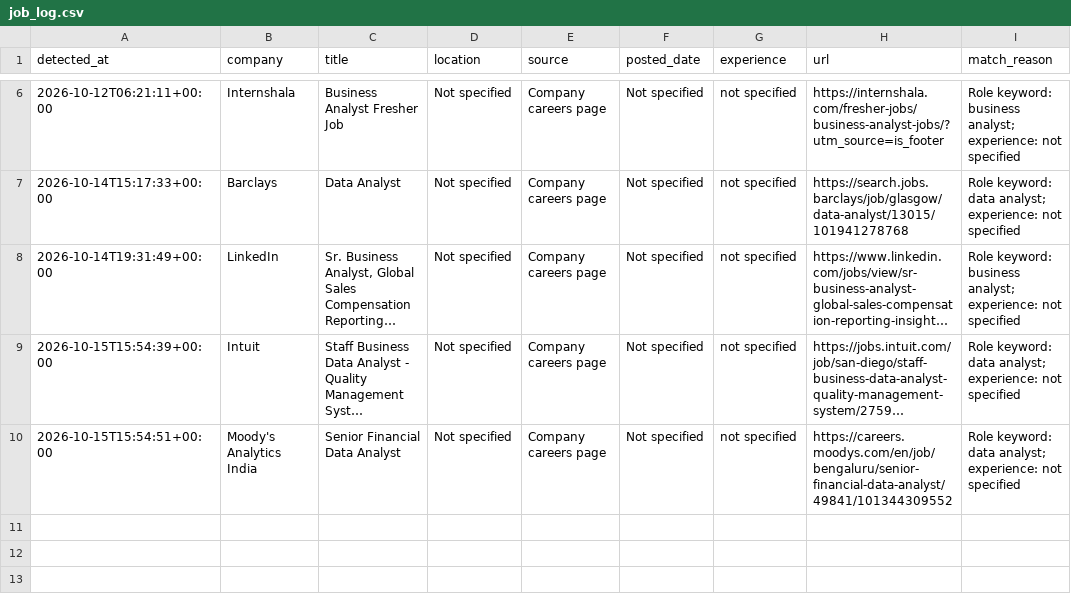
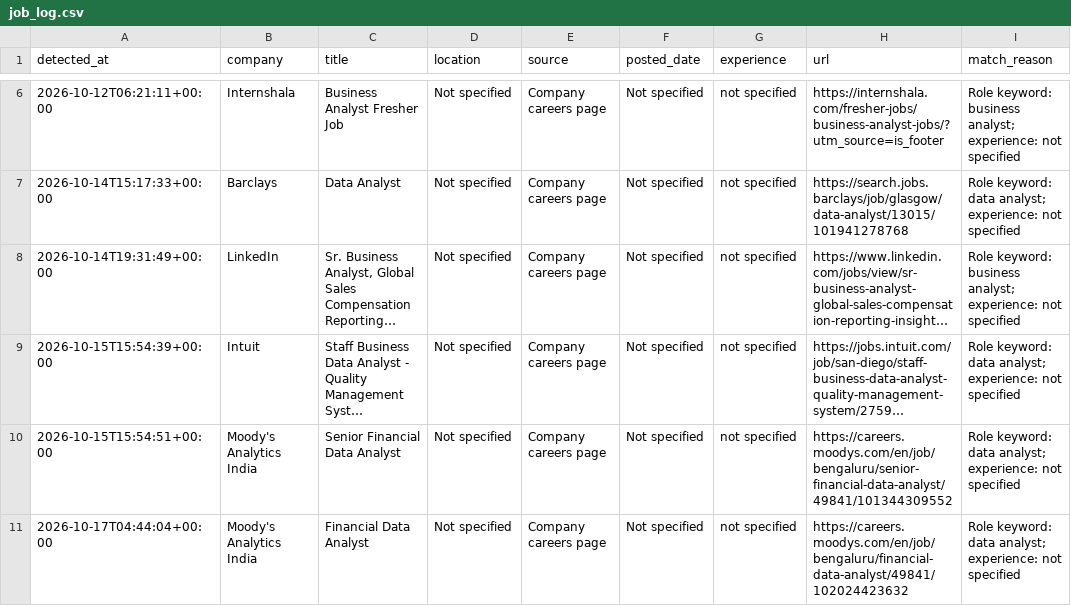
Before and after one commit to ruturaj1265/my-job-alerts, a CSV file: job_log.csv, drawn as a sheet; only a part is shown, gaps mark what is left out; long unchanged cells end in ….

```diff
--- a/job_log.csv
+++ b/job_log.csv
@@ -10 +10,2 @@
 2026-10-15T15:54:51+00:00,Moody's Analytics India,Senior Financial Data Analyst,Not specified,Company careers page,Not specified,not specified,https://careers.moodys.com/en/job/bengaluru/senior-financial-data-analyst/49841/101344309552,Role keyword: data analyst; experience: not specified
+2026-10-17T04:44:04+00:00,Moody's Analytics India,Financial Data Analyst,Not specified,Company careers page,Not specified,not specified,https://careers.moodys.com/en/job/bengaluru/financial-data-analyst/49841/102024423632,Role keyword: data analyst; experience: not specified
```
Also changed, not shown: 1 other file.
